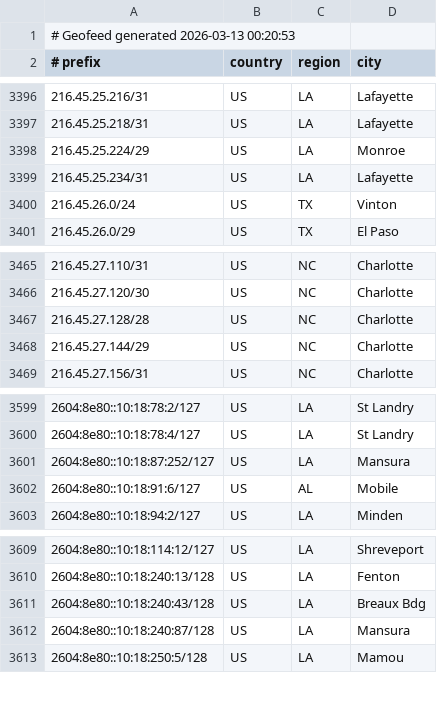
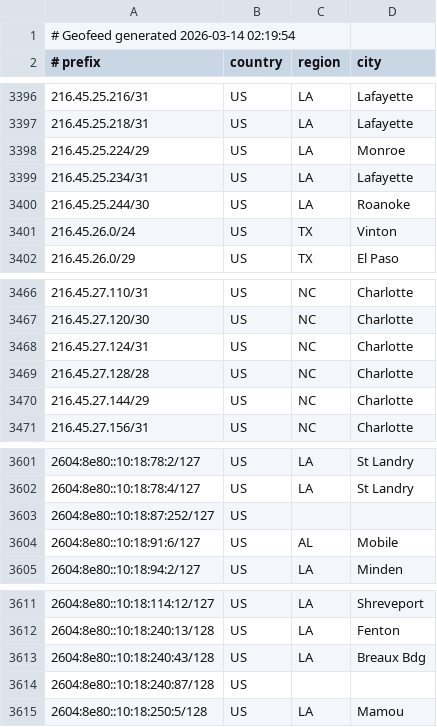
Before and after one commit to conterranae/geofeed, a CSV file: geofeed.csv, drawn as a sheet; only a part is shown, gaps mark what is left out.

Commit message:
Update geofeed - 2026-03-14 02:21:25

```diff
--- a/geofeed.csv
+++ b/geofeed.csv
@@ -1,2 +1,2 @@
-# Geofeed generated 2026-03-13 00:20:53
+# Geofeed generated 2026-03-14 02:19:54
 # prefix,country,region,city
@@ -3399,2 +3399,3 @@
 216.45.25.234/31,US,LA,Lafayette
+216.45.25.244/30,US,LA,Roanoke
 216.45.26.0/24,US,TX,Vinton
@@ -3466,2 +3467,3 @@
 216.45.27.120/30,US,NC,Charlotte
+216.45.27.124/31,US,NC,Charlotte
 216.45.27.128/28,US,NC,Charlotte
@@ -3600,3 +3602,3 @@
 2604:8e80::10:18:78:4/127,US,LA,St Landry
-2604:8e80::10:18:87:252/127,US,LA,Mansura
+2604:8e80::10:18:87:252/127,US,,
 2604:8e80::10:18:91:6/127,US,AL,Mobile
@@ -3611,3 +3613,3 @@
 2604:8e80::10:18:240:43/128,US,LA,Breaux Bdg
-2604:8e80::10:18:240:87/128,US,LA,Mansura
+2604:8e80::10:18:240:87/128,US,,
 2604:8e80::10:18:250:5/128,US,LA,Mamou
```
